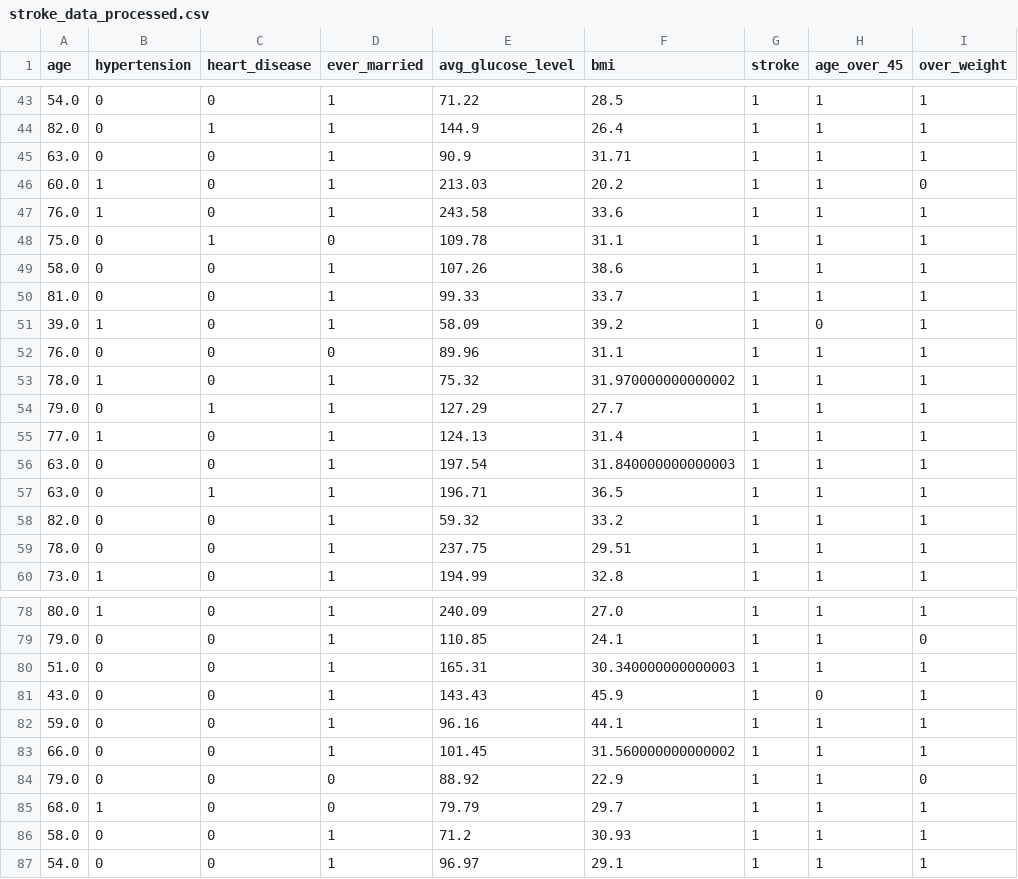
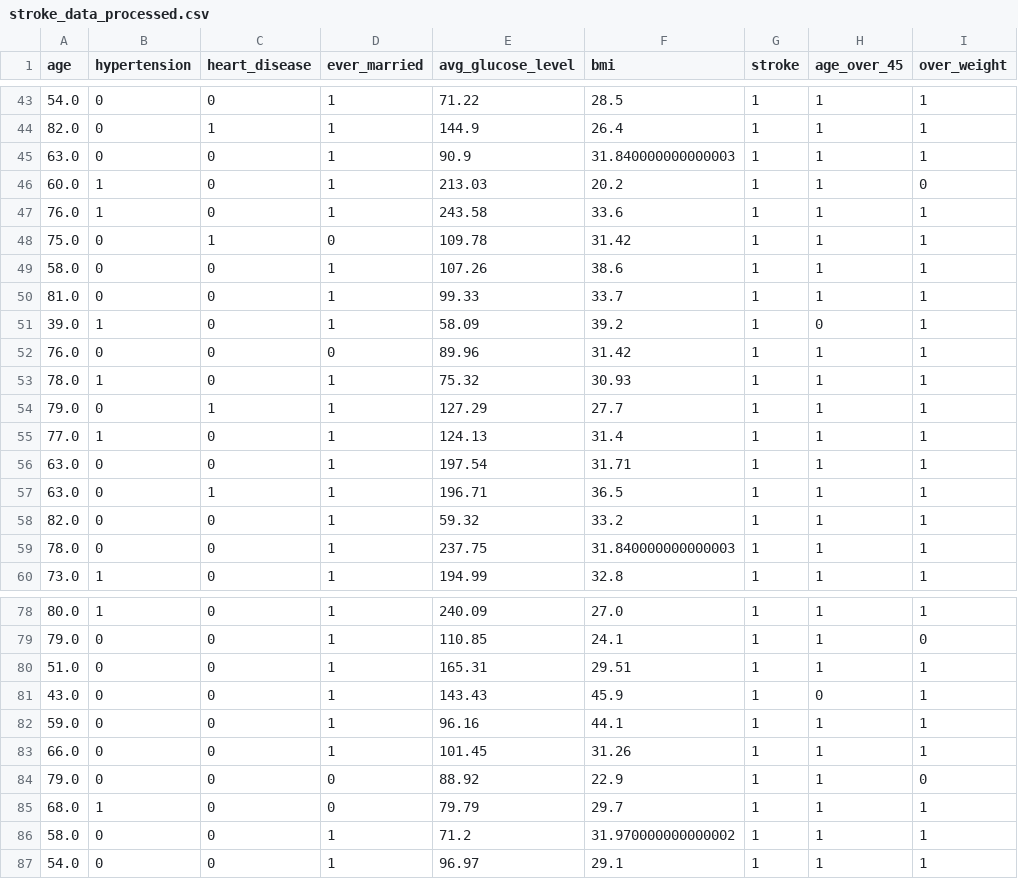
Before and after one commit to dhelms1/stroke_prediction, a CSV file: stroke_data_processed.csv, drawn as a sheet; only a part is shown, gaps mark what is left out; the diff covers the shown part only; the diff names each change by its address in the sheet, - before the commit and + after, or states it on an @@ line.

```diff
--- a/stroke_data_processed.csv
+++ b/stroke_data_processed.csv
-F45 (bmi): 31.71
+F45 (bmi): 31.840000000000003
-F48 (bmi): 31.1
+F48 (bmi): 31.42
-F52 (bmi): 31.1
+F52 (bmi): 31.42
-F53 (bmi): 31.970000000000002
+F53 (bmi): 30.93
-F56 (bmi): 31.840000000000003
+F56 (bmi): 31.71
-F59 (bmi): 29.51
+F59 (bmi): 31.840000000000003
-F80 (bmi): 30.340000000000003
+F80 (bmi): 29.51
-F83 (bmi): 31.560000000000002
+F83 (bmi): 31.26
-F86 (bmi): 30.93
+F86 (bmi): 31.970000000000002
```
Also changed, not shown: 179 edited cells elsewhere in this file, 1 other file.
